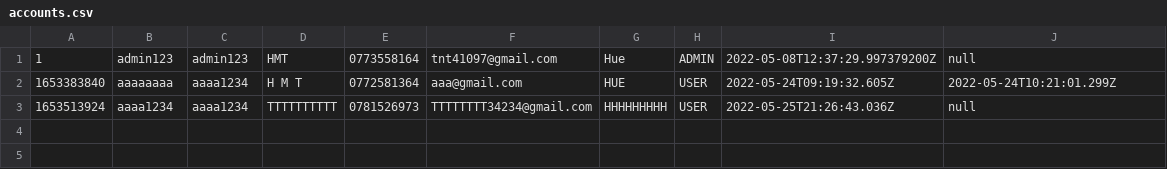
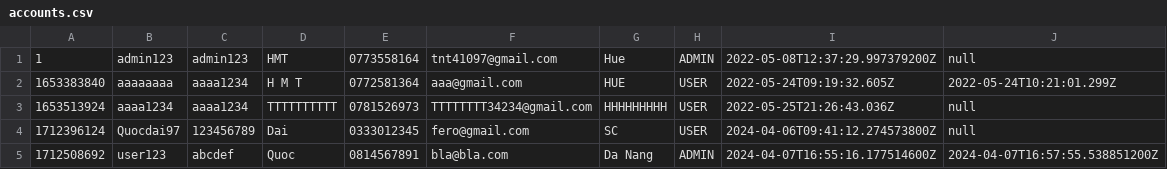
Before and after one commit to QuocDai1997/md2_casestudy_perfume, a CSV file: data/accounts.csv, drawn as a sheet; the diff names each change by its address in the sheet, - before the commit and + after, or states it on an @@ line.

Commit message:
full admin

```diff
--- a/data/accounts.csv
+++ b/data/accounts.csv
+row 4: 1712396124 | Quocdai97 | 123456789 | Dai | 0333012345 | fero@gmail.com | SC | USER | 2024-04-06T09:41:12.274573800Z | null
+row 5: 1712508692 | user123 | abcdef | Quoc | 0814567891 | bla@bla.com | Da Nang | ADMIN | 2024-04-07T16:55:16.177514600Z | 2024-04-07T16:57:55.538851200Z
```
Also changed, not shown: data/products.csv, 30 other files.
